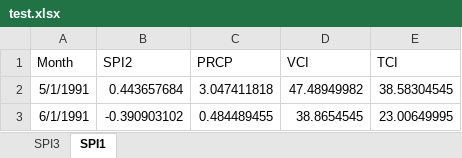
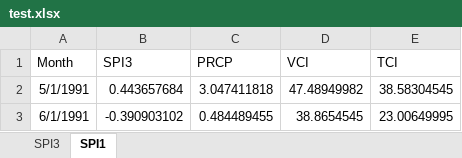
Before and after one commit to RituKhandelwal87/projects, an Excel workbook: test.xlsx, sheet SPI1, drawn as a sheet; only a part is shown; values as stored, in another font and other column widths than the file's, no borders; the diff names each change by its address in the sheet, - before the commit and + after, or states it on an @@ line.

Commit message:
Add files via upload

```diff
--- a/test.xlsx (sheet SPI1)
+++ b/test.xlsx (sheet SPI1)
-B1: SPI2
+B1: SPI3
```
